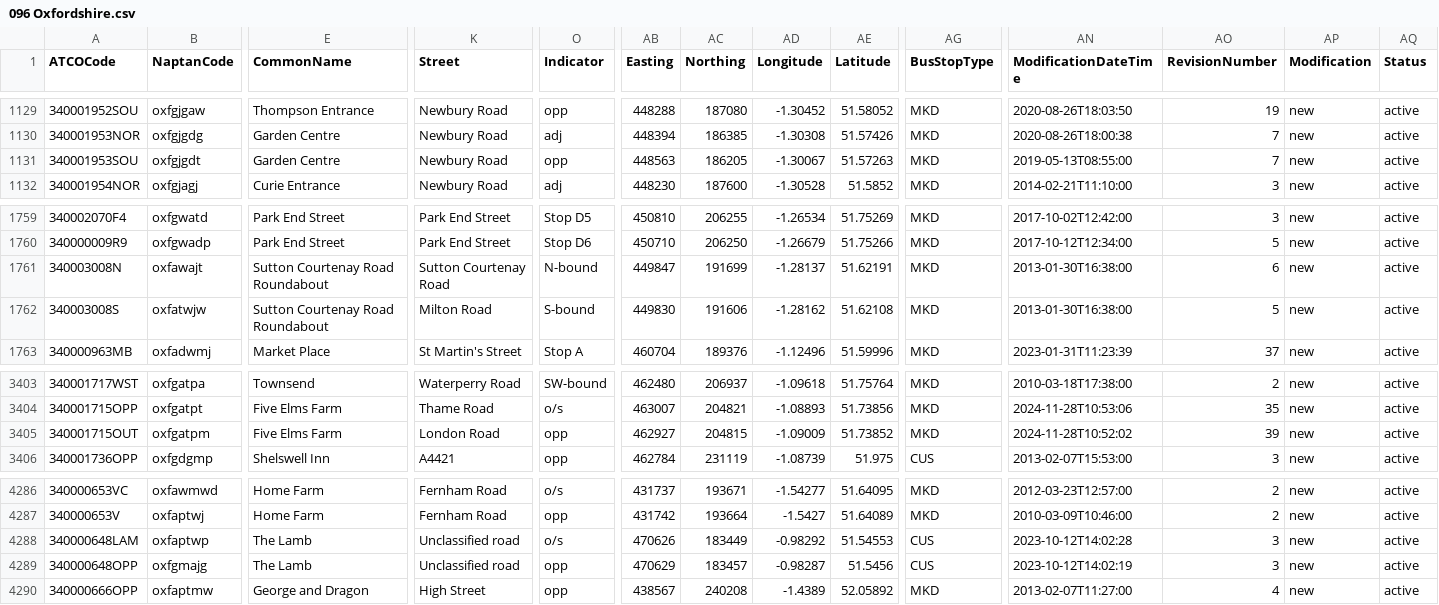
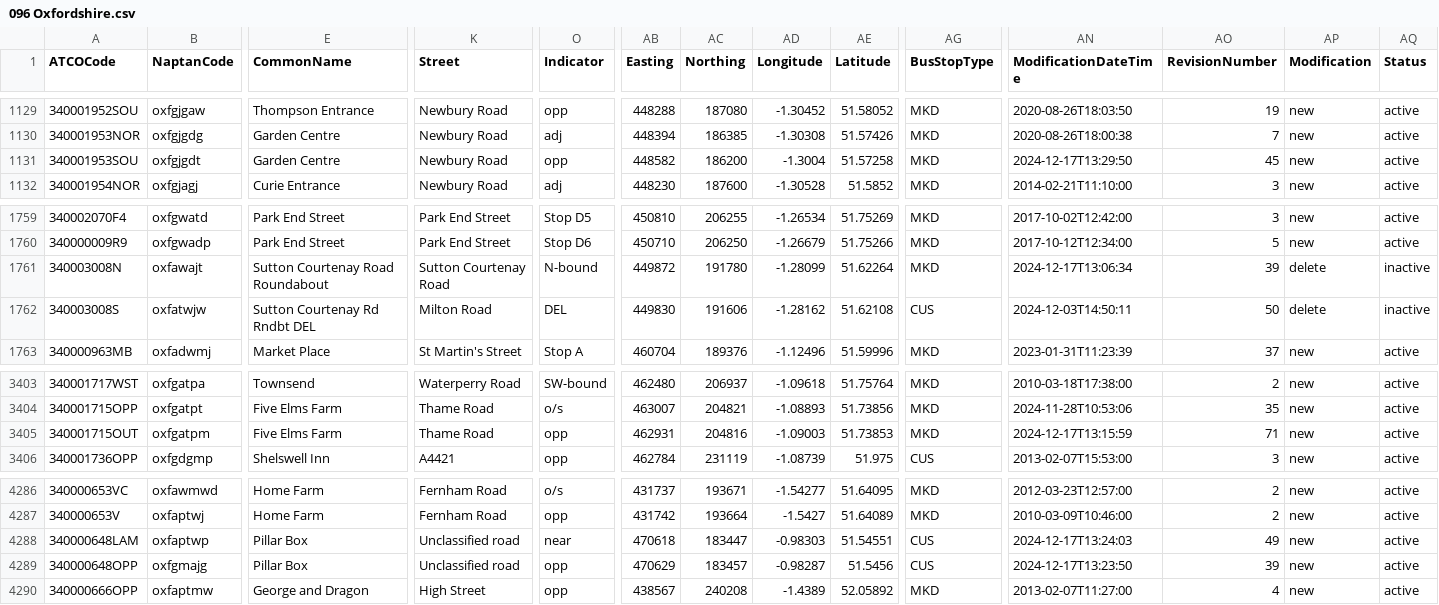
Before and after one commit to bustimes/scrapings, a CSV file: naptan/096 Oxfordshire.csv, drawn as a sheet; only a part is shown, gaps mark what is left out; the diff covers the shown part only; the diff names each change by its address in the sheet, - before the commit and + after, or states it on an @@ line.

```diff
--- a/naptan/096 Oxfordshire.csv
+++ b/naptan/096 Oxfordshire.csv
-AB1131 (Easting): 448563
+AB1131 (Easting): 448582
-AC1131 (Northing): 186205
+AC1131 (Northing): 186200
-AD1131 (Longitude): -1.30067
+AD1131 (Longitude): -1.3004
-AE1131 (Latitude): 51.57263
+AE1131 (Latitude): 51.57258
-AN1131 (ModificationDateTime): 2019-05-13T08:55:00
+AN1131 (ModificationDateTime): 2024-12-17T13:29:50
-AO1131 (RevisionNumber): 7
+AO1131 (RevisionNumber): 45
-AB1761 (Easting): 449847
+AB1761 (Easting): 449872
-AC1761 (Northing): 191699
+AC1761 (Northing): 191780
-AD1761 (Longitude): -1.28137
+AD1761 (Longitude): -1.28099
-AE1761 (Latitude): 51.62191
+AE1761 (Latitude): 51.62264
-AN1761 (ModificationDateTime): 2013-01-30T16:38:00
+AN1761 (ModificationDateTime): 2024-12-17T13:06:34
-AO1761 (RevisionNumber): 6
+AO1761 (RevisionNumber): 39
-AP1761:AP1762 (Modification): new
+AP1761:AP1762 (Modification): delete
-AQ1761:AQ1762 (Status): active
+AQ1761:AQ1762 (Status): inactive
-E1762 (CommonName): Sutton Courtenay Road Roundabout
+E1762 (CommonName): Sutton Courtenay Rd Rndbt DEL
-O1762 (Indicator): S-bound
+O1762 (Indicator): DEL
-AG1762 (BusStopType): MKD
+AG1762 (BusStopType): CUS
-AN1762 (ModificationDateTime): 2013-01-30T16:38:00
+AN1762 (ModificationDateTime): 2024-12-03T14:50:11
-AO1762 (RevisionNumber): 5
+AO1762 (RevisionNumber): 50
-K3405 (Street): London Road
+K3405 (Street): Thame Road
-AB3405 (Easting): 462927
+AB3405 (Easting): 462931
-AC3405 (Northing): 204815
+AC3405 (Northing): 204816
-AD3405 (Longitude): -1.09009
+AD3405 (Longitude): -1.09003
-AE3405 (Latitude): 51.73852
+AE3405 (Latitude): 51.73853
-AN3405 (ModificationDateTime): 2024-11-28T10:52:02
+AN3405 (ModificationDateTime): 2024-12-17T13:15:59
-AO3405 (RevisionNumber): 39
+AO3405 (RevisionNumber): 71
-E4288:E4289 (CommonName): The Lamb
+E4288:E4289 (CommonName): Pillar Box
-O4288 (Indicator): o/s
+O4288 (Indicator): near
-AB4288 (Easting): 470626
+AB4288 (Easting): 470618
-AC4288 (Northing): 183449
+AC4288 (Northing): 183447
-AD4288 (Longitude): -0.98292
+AD4288 (Longitude): -0.98303
-AE4288 (Latitude): 51.54553
+AE4288 (Latitude): 51.54551
-AN4288 (ModificationDateTime): 2023-10-12T14:02:28
+AN4288 (ModificationDateTime): 2024-12-17T13:24:03
-AO4288 (RevisionNumber): 3
+AO4288 (RevisionNumber): 49
-AN4289 (ModificationDateTime): 2023-10-12T14:02:19
+AN4289 (ModificationDateTime): 2024-12-17T13:23:50
-AO4289 (RevisionNumber): 3
+AO4289 (RevisionNumber): 39
```
Also changed, not shown: 27 edited cells elsewhere in this file, 1 other file.
